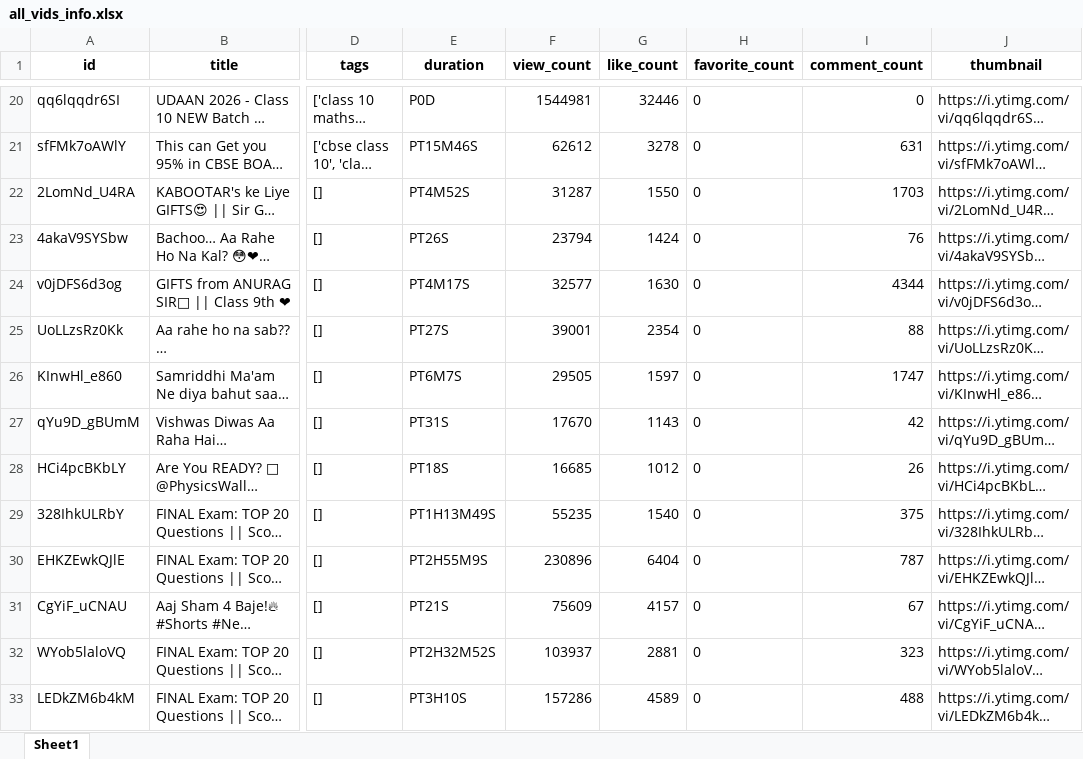
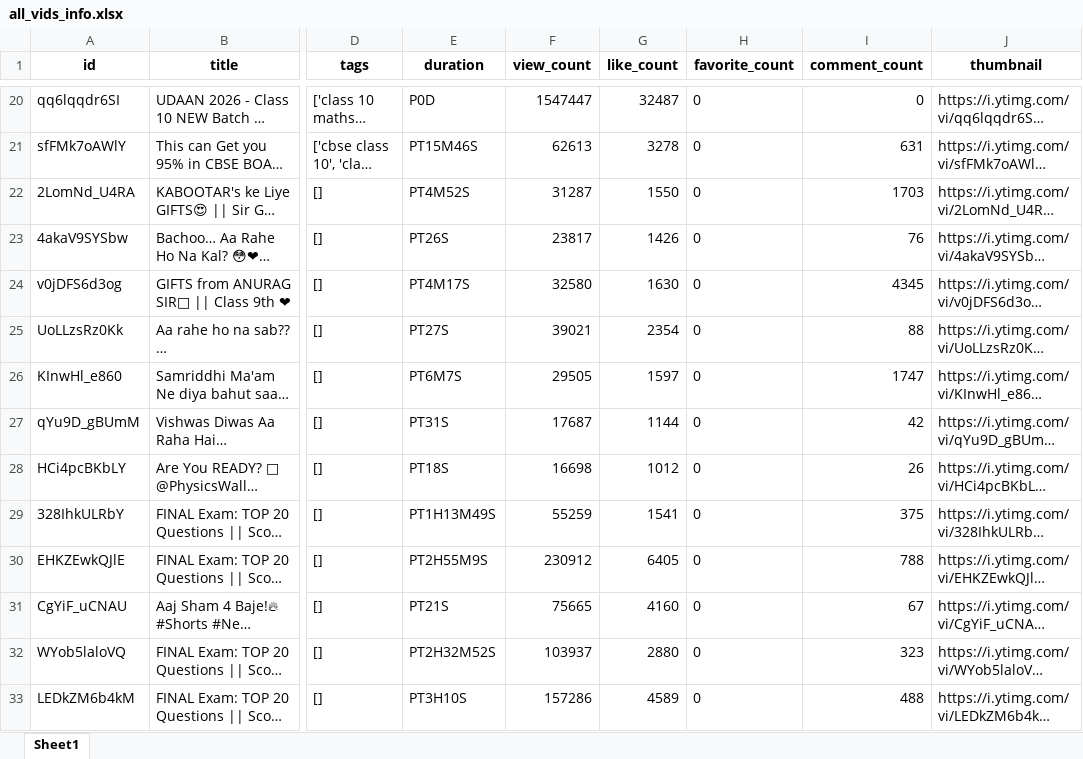
Before and after one commit to AaftaabAhmadKhan1/Youtube-Analytics-Dashboard, an Excel workbook: all_vids_info.xlsx, sheet Sheet1, drawn as a sheet; only a part is shown, gaps mark what is left out; long unchanged cells end in …; values as stored, in another font and other column widths than the file's, no borders; the diff covers the shown part only; the diff names each change by its address in the sheet, - before the commit and + after, or states it on an @@ line.

```diff
--- a/all_vids_info.xlsx (sheet Sheet1)
+++ b/all_vids_info.xlsx (sheet Sheet1)
-F20 (view_count): 1544981
+F20 (view_count): 1547447
-G20 (like_count): 32446
+G20 (like_count): 32487
-F21 (view_count): 62612
+F21 (view_count): 62613
-F23 (view_count): 23794
+F23 (view_count): 23817
-G23 (like_count): 1424
+G23 (like_count): 1426
-F24 (view_count): 32577
+F24 (view_count): 32580
-I24 (comment_count): 4344
+I24 (comment_count): 4345
-F25 (view_count): 39001
+F25 (view_count): 39021
-F27 (view_count): 17670
+F27 (view_count): 17687
-G27 (like_count): 1143
+G27 (like_count): 1144
-F28 (view_count): 16685
+F28 (view_count): 16698
-F29 (view_count): 55235
+F29 (view_count): 55259
-G29 (like_count): 1540
+G29 (like_count): 1541
-F30 (view_count): 230896
+F30 (view_count): 230912
-G30 (like_count): 6404
+G30 (like_count): 6405
-I30 (comment_count): 787
+I30 (comment_count): 788
-F31 (view_count): 75609
+F31 (view_count): 75665
-G31 (like_count): 4157
+G31 (like_count): 4160
-G32 (like_count): 2881
+G32 (like_count): 2880
```
Also changed, not shown: 315 edited cells elsewhere in this sheet.
